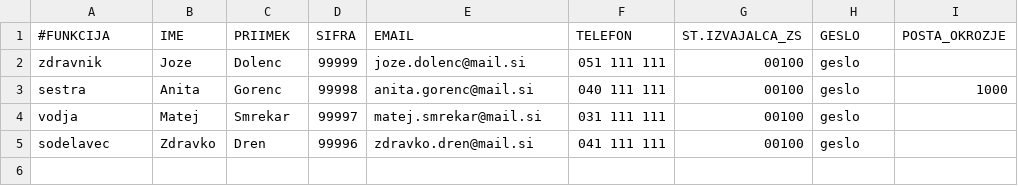
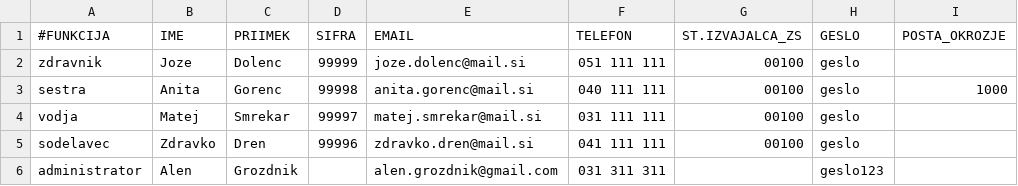
Before and after one commit to MaticBernik/Patronage, a CSV file: data_import/testno_zdravnisko_osebje.csv, drawn as a sheet.

```diff
--- a/data_import/testno_zdravnisko_osebje.csv
+++ b/data_import/testno_zdravnisko_osebje.csv
@@ -5 +5,2 @@ vodja;Matej;Smrekar;99997;matej.smrekar@mail.si;031 111 111;00100;geslo
 sodelavec;Zdravko;Dren;99996;zdravko.dren@mail.si;041 111 111;00100;geslo
+administrator;Alen;Grozdnik;;alen.grozdnik@gmail.com;031 311 311;;geslo123
```
Also changed, not shown: data_import/testni_pacienti.csv, 7 other files.
